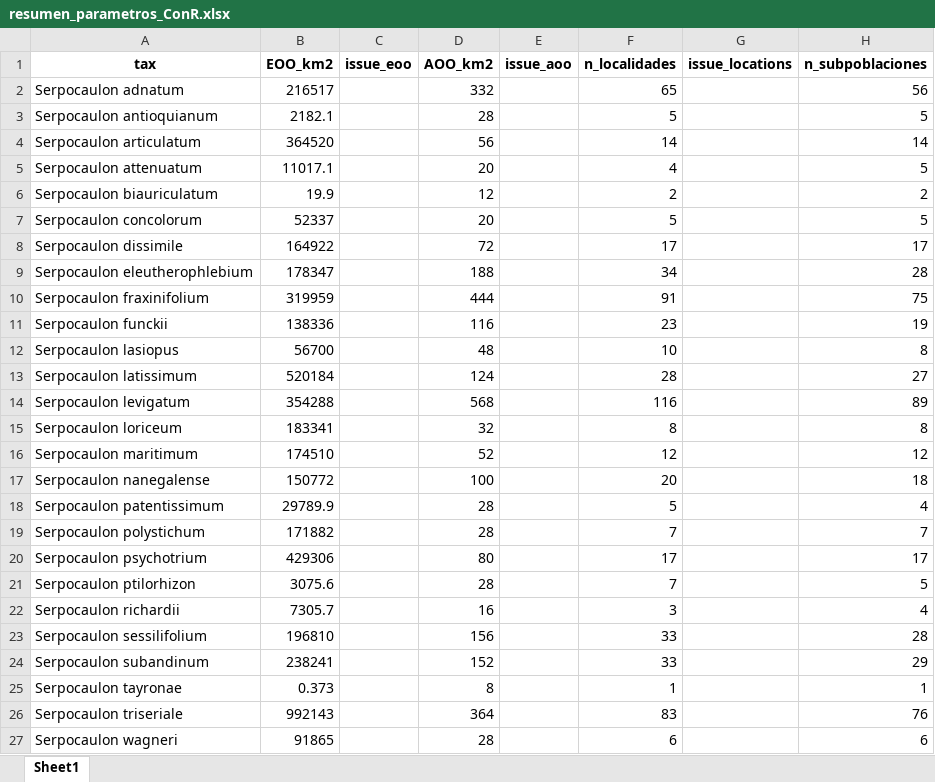
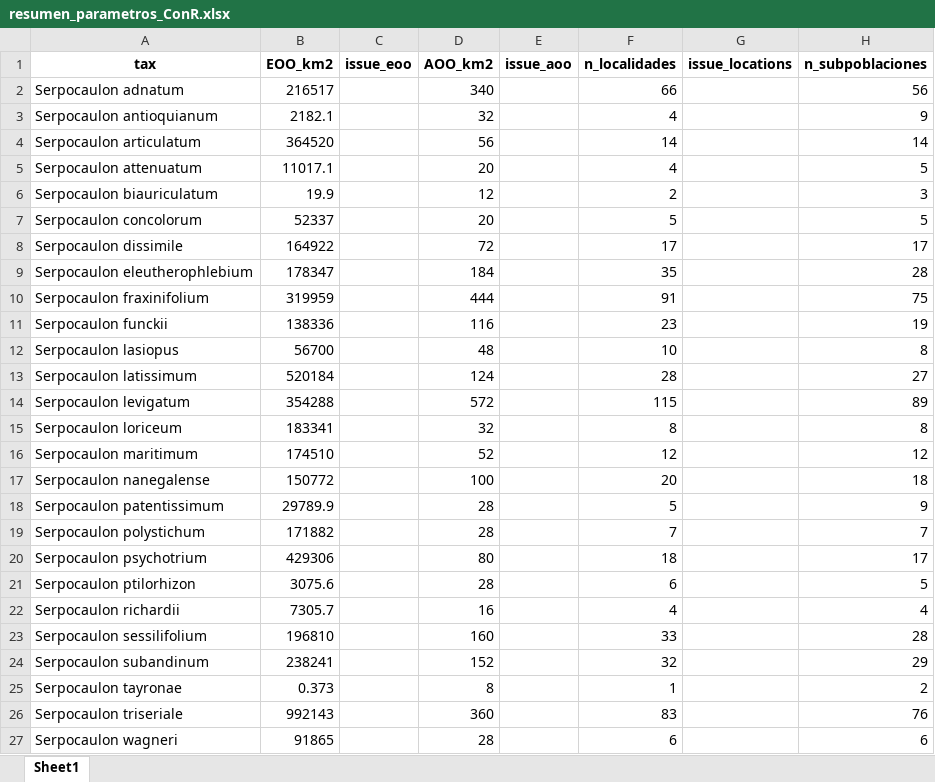
Before and after one commit to Veronicabc-max/SerpocaulonAssessment, an Excel workbook: resultados/ConR/criterioB/resumen_parametros_ConR.xlsx, sheet Sheet1, drawn as a sheet; values as stored, in another font and other column widths than the file's, no borders; the diff names each change by its address in the sheet, - before the commit and + after, or states it on an @@ line.

```diff
--- a/resultados/ConR/criterioB/resumen_parametros_ConR.xlsx (sheet Sheet1)
+++ b/resultados/ConR/criterioB/resumen_parametros_ConR.xlsx (sheet Sheet1)
-D2 (AOO_km2): 332
+D2 (AOO_km2): 340
-F2 (n_localidades): 65
+F2 (n_localidades): 66
-D3 (AOO_km2): 28
+D3 (AOO_km2): 32
-F3 (n_localidades): 5
+F3 (n_localidades): 4
-H3 (n_subpoblaciones): 5
+H3 (n_subpoblaciones): 9
-H6 (n_subpoblaciones): 2
+H6 (n_subpoblaciones): 3
-D9 (AOO_km2): 188
+D9 (AOO_km2): 184
-F9 (n_localidades): 34
+F9 (n_localidades): 35
-D14 (AOO_km2): 568
+D14 (AOO_km2): 572
-F14 (n_localidades): 116
+F14 (n_localidades): 115
-H18 (n_subpoblaciones): 4
+H18 (n_subpoblaciones): 9
-F20 (n_localidades): 17
+F20 (n_localidades): 18
-F21 (n_localidades): 7
+F21 (n_localidades): 6
-F22 (n_localidades): 3
+F22 (n_localidades): 4
-D23 (AOO_km2): 156
+D23 (AOO_km2): 160
-F24 (n_localidades): 33
+F24 (n_localidades): 32
-H25 (n_subpoblaciones): 1
+H25 (n_subpoblaciones): 2
-D26 (AOO_km2): 364
+D26 (AOO_km2): 360
```
Also changed, not shown: resultados/ConR/criterioB/registros_en_areas_protegidas.xlsx, 19 other files.
